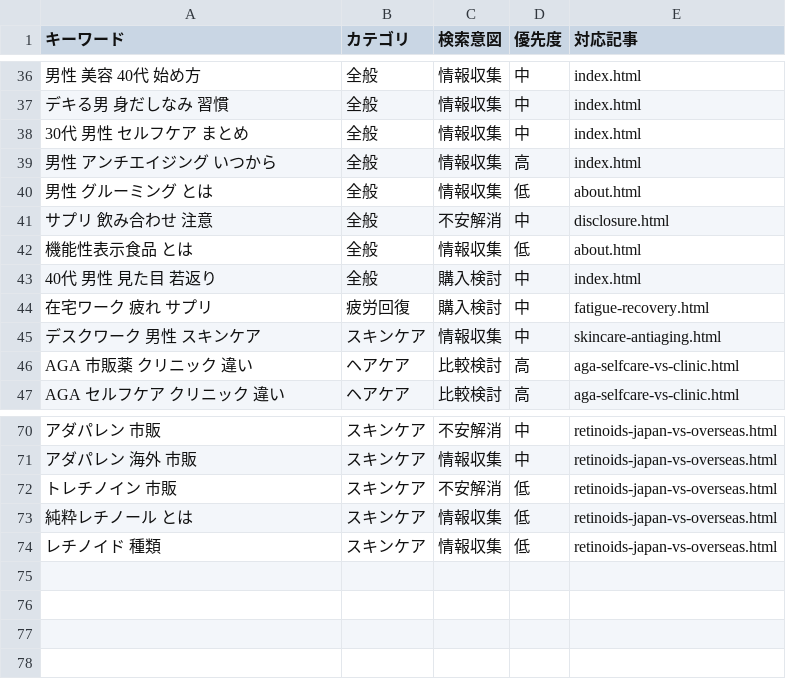
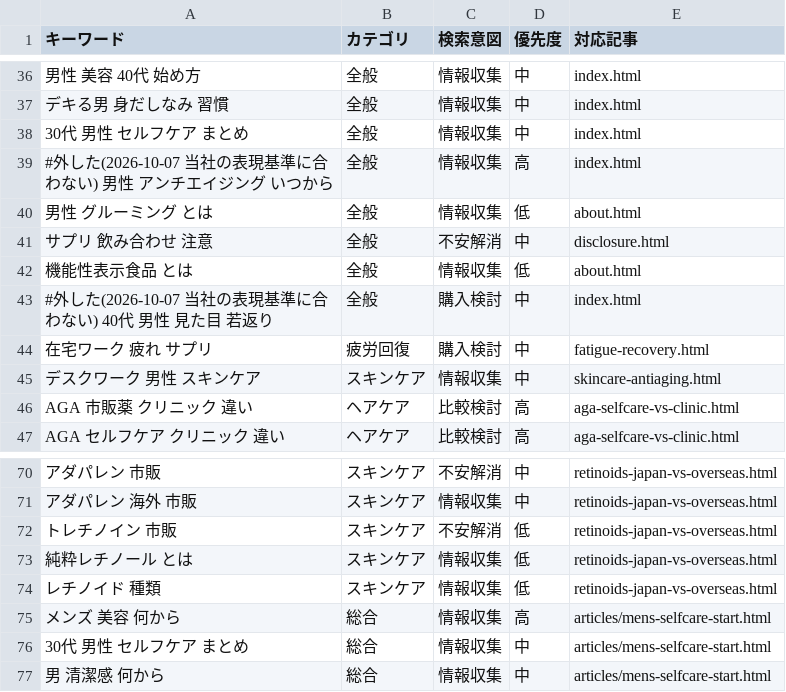
Before and after one commit to HCLAB16k/health-affiliate-site, a CSV file: keywords.csv, drawn as a sheet; only a part is shown, gaps mark what is left out; the diff names each change by its address in the sheet, - before the commit and + after, or states it on an @@ line.

```diff
--- a/keywords.csv
+++ b/keywords.csv
-A39 (キーワード): 男性 アンチエイジング いつから
+A39 (キーワード): #外した(2026-10-07 当社の表現基準に合わない) 男性 アンチエイジング いつから
-A43 (キーワード): 40代 男性 見た目 若返り
+A43 (キーワード): #外した(2026-10-07 当社の表現基準に合わない) 40代 男性 見た目 若返り
+row 75: メンズ 美容 何から | 総合 | 情報収集 | 高 | articles/mens-selfcare-start.html
+row 76: 30代 男性 セルフケア まとめ | 総合 | 情報収集 | 中 | articles/mens-selfcare-start.html
+row 77: 男 清潔感 何から | 総合 | 情報収集 | 中 | articles/mens-selfcare-start.html
```
Also changed, not shown: 5 other files.
